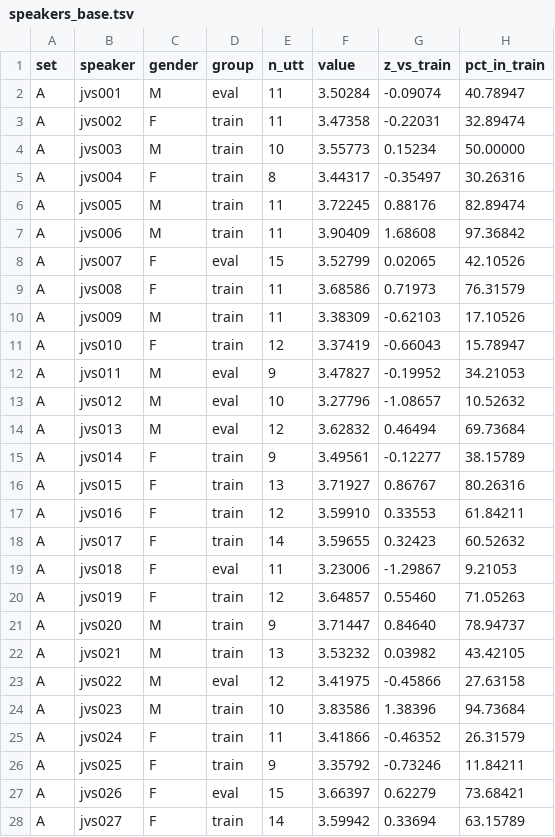
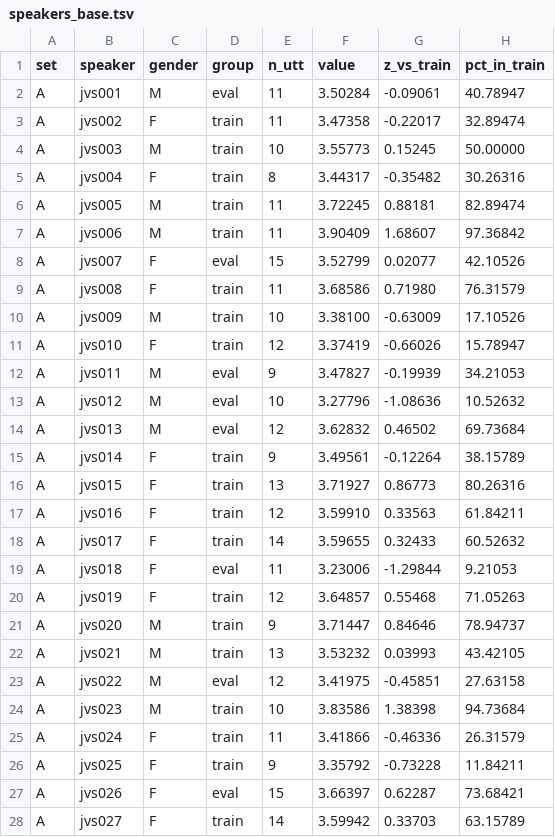
Before and after one commit to shuheikomatsuki/cv3-accent-lora-dev, a TSV file: results/speaker_diag/speakers_base.tsv, drawn as a sheet; only a part is shown; the diff covers the shown part only.

```diff
--- a/results/speaker_diag/speakers_base.tsv
+++ b/results/speaker_diag/speakers_base.tsv
@@ -1,28 +1,28 @@
 set	speaker	gender	group	n_utt	value	z_vs_train	pct_in_train
-A	jvs001	M	eval	11	3.50284	-0.09074	40.78947
-A	jvs002	F	train	11	3.47358	-0.22031	32.89474
-A	jvs003	M	train	10	3.55773	0.15234	50.00000
-A	jvs004	F	train	8	3.44317	-0.35497	30.26316
-A	jvs005	M	train	11	3.72245	0.88176	82.89474
-A	jvs006	M	train	11	3.90409	1.68608	97.36842
-A	jvs007	F	eval	15	3.52799	0.02065	42.10526
-A	jvs008	F	train	11	3.68586	0.71973	76.31579
-A	jvs009	M	train	11	3.38309	-0.62103	17.10526
-A	jvs010	F	train	12	3.37419	-0.66043	15.78947
-A	jvs011	M	eval	9	3.47827	-0.19952	34.21053
-A	jvs012	M	eval	10	3.27796	-1.08657	10.52632
-A	jvs013	M	eval	12	3.62832	0.46494	69.73684
-A	jvs014	F	train	9	3.49561	-0.12277	38.15789
-A	jvs015	F	train	13	3.71927	0.86767	80.26316
-A	jvs016	F	train	12	3.59910	0.33553	61.84211
-A	jvs017	F	train	14	3.59655	0.32423	60.52632
-A	jvs018	F	eval	11	3.23006	-1.29867	9.21053
-A	jvs019	F	train	12	3.64857	0.55460	71.05263
-A	jvs020	M	train	9	3.71447	0.84640	78.94737
-A	jvs021	M	train	13	3.53232	0.03982	43.42105
-A	jvs022	M	eval	12	3.41975	-0.45866	27.63158
-A	jvs023	M	train	10	3.83586	1.38396	94.73684
-A	jvs024	F	train	11	3.41866	-0.46352	26.31579
-A	jvs025	F	train	9	3.35792	-0.73246	11.84211
-A	jvs026	F	eval	15	3.66397	0.62279	73.68421
-A	jvs027	F	train	14	3.59942	0.33694	63.15789
+A	jvs001	M	eval	11	3.50284	-0.09061	40.78947
+A	jvs002	F	train	11	3.47358	-0.22017	32.89474
+A	jvs003	M	train	10	3.55773	0.15245	50.00000
+A	jvs004	F	train	8	3.44317	-0.35482	30.26316
+A	jvs005	M	train	11	3.72245	0.88181	82.89474
+A	jvs006	M	train	11	3.90409	1.68607	97.36842
+A	jvs007	F	eval	15	3.52799	0.02077	42.10526
+A	jvs008	F	train	11	3.68586	0.71980	76.31579
+A	jvs009	M	train	10	3.38100	-0.63009	17.10526
+A	jvs010	F	train	12	3.37419	-0.66026	15.78947
+A	jvs011	M	eval	9	3.47827	-0.19939	34.21053
+A	jvs012	M	eval	10	3.27796	-1.08636	10.52632
+A	jvs013	M	eval	12	3.62832	0.46502	69.73684
+A	jvs014	F	train	9	3.49561	-0.12264	38.15789
+A	jvs015	F	train	13	3.71927	0.86773	80.26316
+A	jvs016	F	train	12	3.59910	0.33563	61.84211
+A	jvs017	F	train	14	3.59655	0.32433	60.52632
+A	jvs018	F	eval	11	3.23006	-1.29844	9.21053
+A	jvs019	F	train	12	3.64857	0.55468	71.05263
+A	jvs020	M	train	9	3.71447	0.84646	78.94737
+A	jvs021	M	train	13	3.53232	0.03993	43.42105
+A	jvs022	M	eval	12	3.41975	-0.45851	27.63158
+A	jvs023	M	train	10	3.83586	1.38398	94.73684
+A	jvs024	F	train	11	3.41866	-0.46336	26.31579
+A	jvs025	F	train	9	3.35792	-0.73228	11.84211
+A	jvs026	F	eval	15	3.66397	0.62287	73.68421
+A	jvs027	F	train	14	3.59942	0.33703	63.15789
```
Also changed, not shown: 90 edited cells elsewhere in this file, 4 other files.
